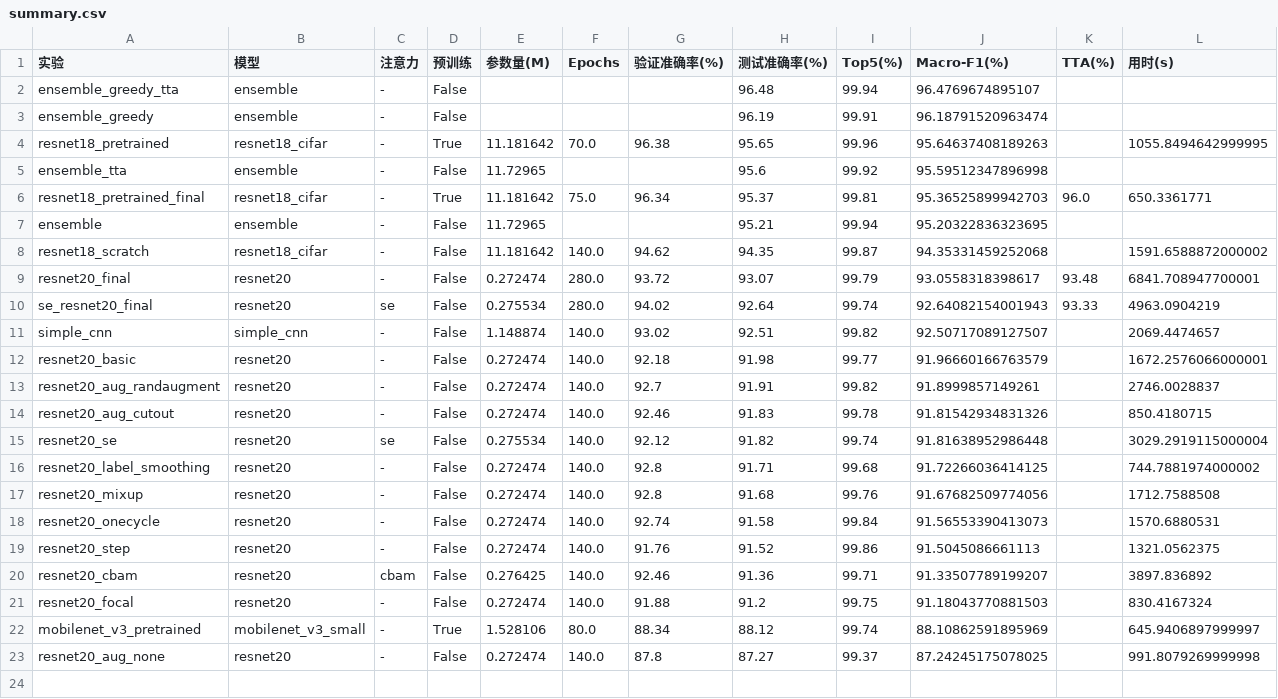
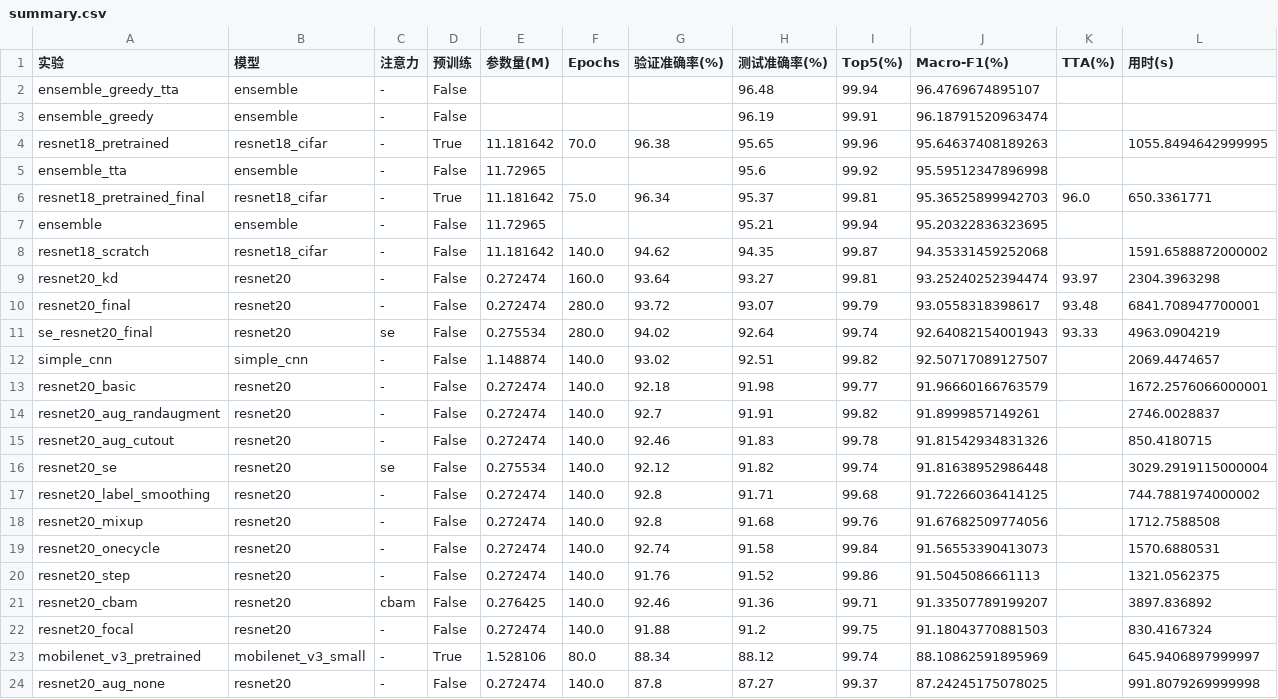
Before and after one commit to aaazzzaazzz/image-classification, a CSV file: outputs/results/summary.csv, drawn as a sheet; the diff names each change by its address in the sheet, - before the commit and + after, or states it on an @@ line.

Commit message:
CIFAR-10 assignment: code, results, figures, data and weights

```diff
--- a/outputs/results/summary.csv
+++ b/outputs/results/summary.csv
+row 9: resnet20_kd | resnet20 | - | False | 0.272474 | 160.0 | 93.64 | 93.27 | 99.81 | 93.25240252394474 | 93.97 | 2304.3963298
```
Also changed, not shown: 21 other files.
